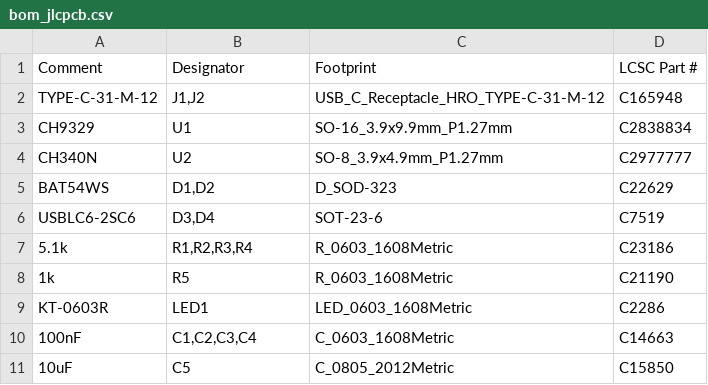
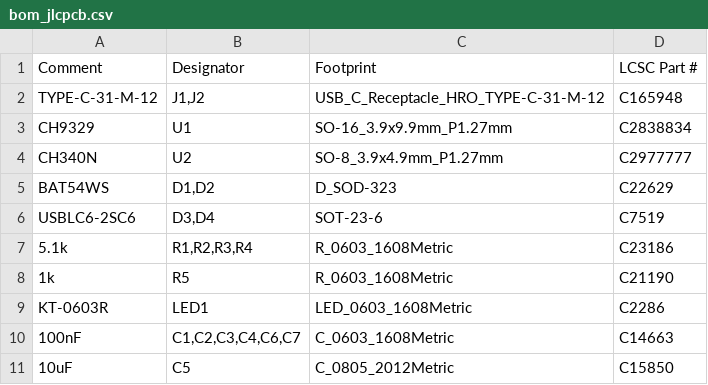
Before and after one commit to nananek/kvm-board, a CSV file: fab/bom_jlcpcb.csv, drawn as a sheet.

```diff
--- a/fab/bom_jlcpcb.csv
+++ b/fab/bom_jlcpcb.csv
@@ -9,3 +9,3 @@ USBLC6-2SC6,"D3,D4",SOT-23-6,C7519
 KT-0603R,LED1,LED_0603_1608Metric,C2286
-100nF,"C1,C2,C3,C4",C_0603_1608Metric,C14663
+100nF,"C1,C2,C3,C4,C6,C7",C_0603_1608Metric,C14663
 10uF,C5,C_0805_2012Metric,C15850
```
Also changed, not shown: fab/cpl_jlcpcb.csv, fab/pos_kicad.csv, 24 other files.
